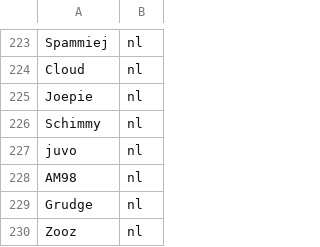
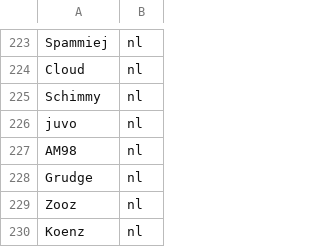
Before and after one commit to Loupphok/TWRC, a CSV file: data/Nation.csv, drawn as a sheet; only a part is shown, gaps mark what is left out; the shorter side is filled out with more unchanged rows; the diff names each change by its address in the sheet, - before the commit and + after, or states it on an @@ line.

Commit message:
Update Nation.csv

```diff
--- a/data/Nation.csv
+++ b/data/Nation.csv
-row 225: Joepie | nl
```
